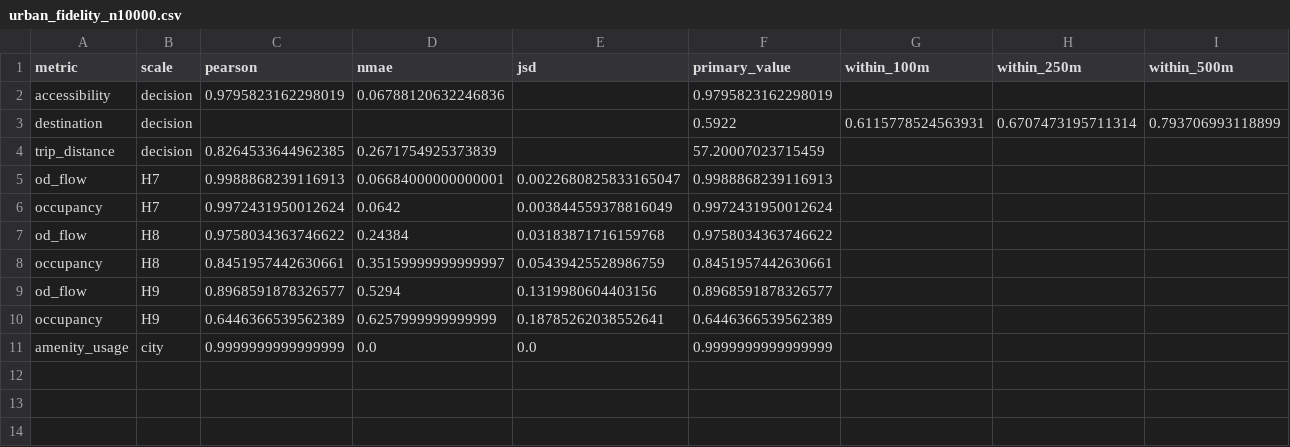
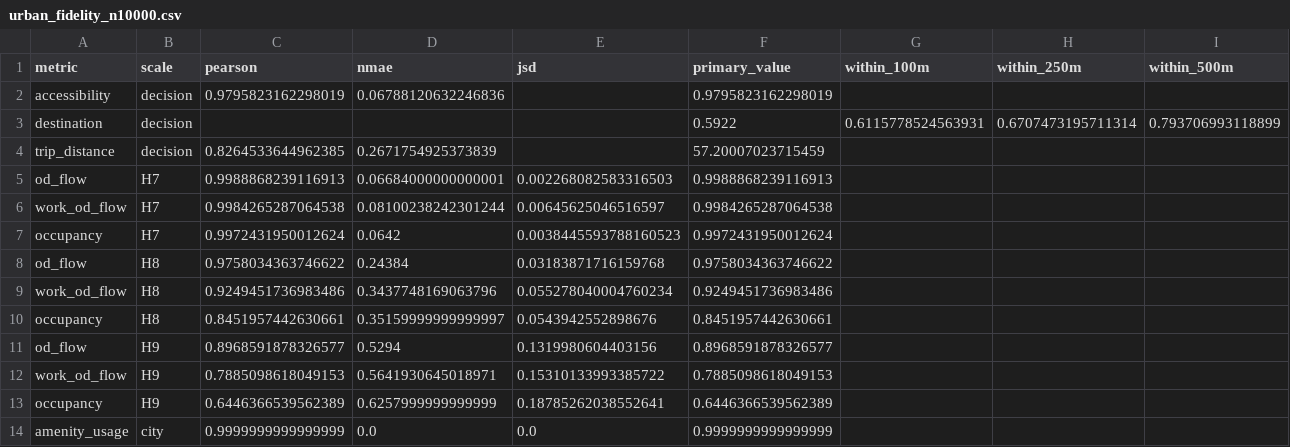
Before and after one commit to pifparfait/h3-urban-mobility-benchmark, a CSV file: outputs/cambridge_ma/urban_fidelity/urban_fidelity_n10000.csv, drawn as a sheet; only a part is shown; addresses are those after the commit; rows hold the shown columns only; the diff names each change by its address in the sheet, - before the commit and + after, or states it on an @@ line.

```diff
--- a/outputs/cambridge_ma/urban_fidelity/urban_fidelity_n10000.csv
+++ b/outputs/cambridge_ma/urban_fidelity/urban_fidelity_n10000.csv
-E5 (jsd): 0.0022680825833165047
+E5 (jsd): 0.002268082583316503
+row 6: work_od_flow | H7 | 0.9984265287064538 | 0.08100238242301244 | 0.00645625046516597 | 0.9984265287064538
-E7 (jsd): 0.003844559378816049
+E7 (jsd): 0.0038445593788160523
+row 9: work_od_flow | H8 | 0.9249451736983486 | 0.3437748169063796 | 0.055278040004760234 | 0.9249451736983486
-E10 (jsd): 0.05439425528986759
+E10 (jsd): 0.0543942552898676
+row 12: work_od_flow | H9 | 0.7885098618049153 | 0.5641930645018971 | 0.15310133993385722 | 0.7885098618049153
```
Also changed, not shown: outputs/new_york_ny/urban_fidelity/urban_fidelity_n10000.csv, outputs/urban_fidelity/urban_fidelity_n10000.csv, 15 other files.
